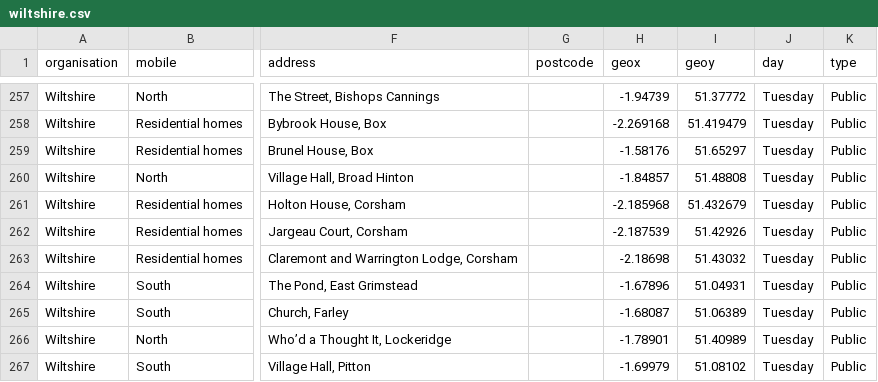
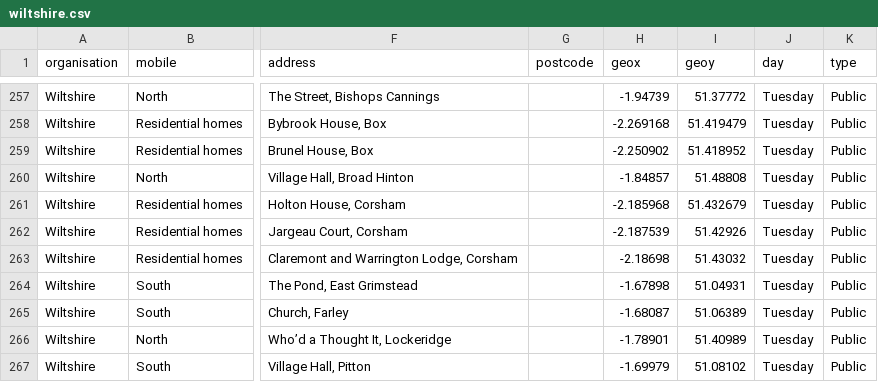
Before and after one commit to LibrariesHacked/mobilelibraries-data, a CSV file: data/wiltshire.csv, drawn as a sheet; only a part is shown, gaps mark what is left out; the diff names each change by its address in the sheet, - before the commit and + after, or states it on an @@ line.

Commit message:
#82 Adding wiltshire data. Closes #82

```diff
--- a/data/wiltshire.csv
+++ b/data/wiltshire.csv
-H259 (geox): -1.58176
+H259 (geox): -2.250902
-I259 (geoy): 51.65297
+I259 (geoy): 51.418952
-H264 (geox): -1.67896
+H264 (geox): -1.67898
```
Also changed, not shown: 3 other files.
